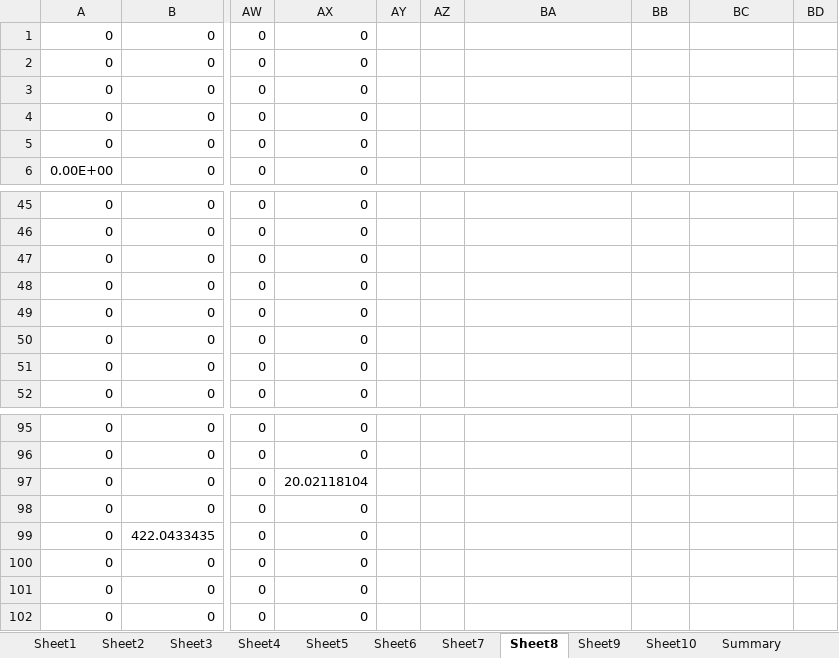
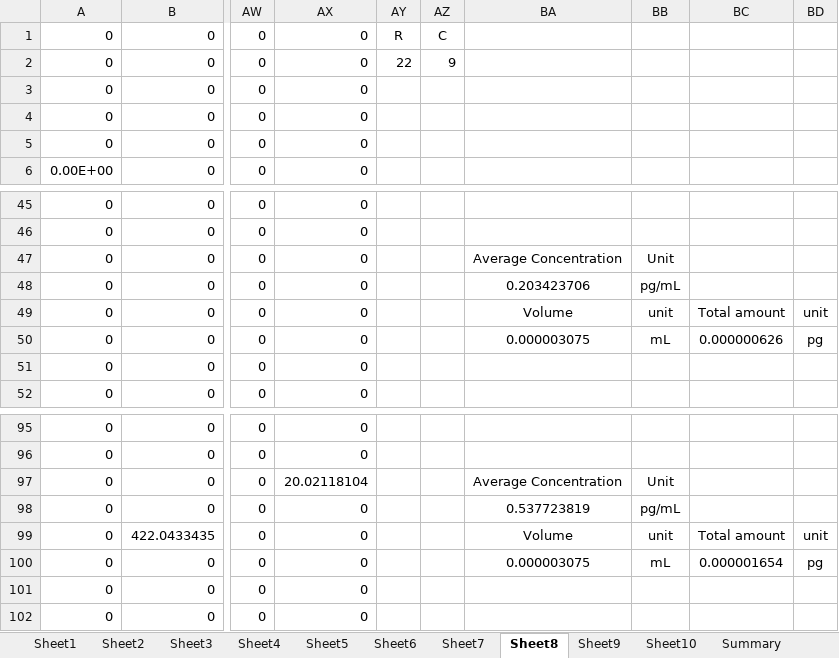
Before and after one commit to zongyue1010/cell_secretion_map, an Excel workbook: input/T+N IL-6 final data.xlsx, sheet Sheet8, drawn as a sheet; only a part is shown, gaps mark what is left out; values as stored, in another font and other column widths than the file's, no borders; conditional formats not drawn; the diff covers the shown part only; the diff names each change by its address in the sheet, - before the commit and + after, or states it on an @@ line.

```diff
--- a/input/T+N IL-6 final data.xlsx (sheet Sheet8)
+++ b/input/T+N IL-6 final data.xlsx (sheet Sheet8)
-AY1: (empty)
+AY1: R
-AZ1: (empty)
+AZ1: C
-AY2: (empty)
+AY2: 22
-AZ2: (empty)
+AZ2: 9
-BA47: (empty)
+BA47: Average Concentration
-BB47: (empty)
+BB47: Unit
-BA48: (empty)
+BA48: 0.203423706
-BB48: (empty)
+BB48: pg/mL
-BA49: (empty)
+BA49: Volume
-BB49: (empty)
+BB49: unit
-BC49: (empty)
+BC49: Total amount
-BD49: (empty)
+BD49: unit
-BA50: (empty)
+BA50: 0.000003075
-BB50: (empty)
+BB50: mL
-BC50: (empty)
+BC50: 0.000000626
-BD50: (empty)
+BD50: pg
-BA97: (empty)
+BA97: Average Concentration
-BB97: (empty)
+BB97: Unit
-BA98: (empty)
+BA98: 0.537723819
-BB98: (empty)
+BB98: pg/mL
-BA99: (empty)
+BA99: Volume
-BB99: (empty)
+BB99: unit
-BC99: (empty)
+BC99: Total amount
-BD99: (empty)
+BD99: unit
-BA100: (empty)
+BA100: 0.000003075
-BB100: (empty)
+BB100: mL
-BC100: (empty)
+BC100: 0.000001654
-BD100: (empty)
+BD100: pg
```
Also changed, not shown: 60 edited cells elsewhere in this sheet, sheet Sheet6, sheet Sheet3, sheet Sheet1, sheet Sheet9, sheet Sheet10, sheet Sheet7, 3 more sheets, input/M+N IFN-y final data.xlsx.
